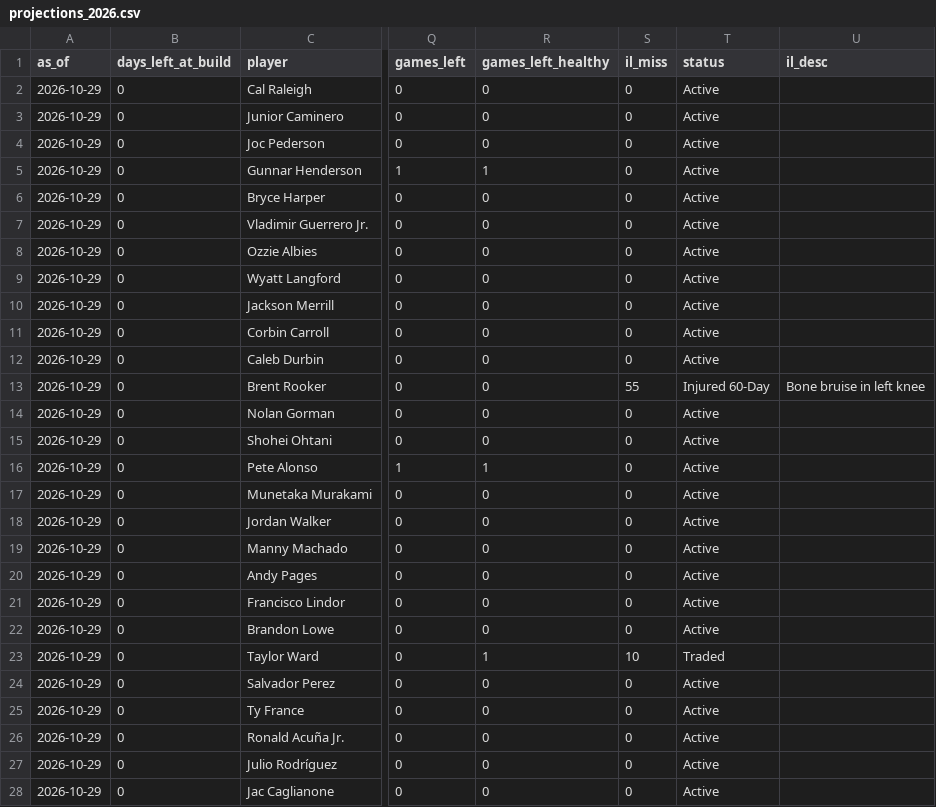
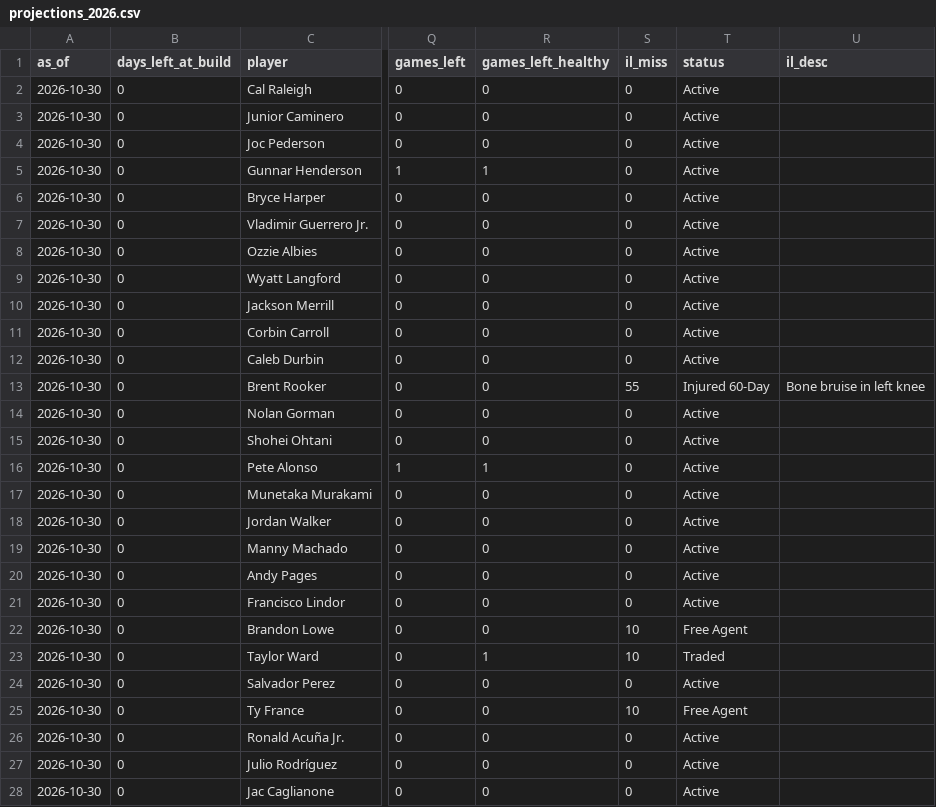
Before and after one commit to Ethanh141/Dingers, a CSV file: data/projections_2026.csv, drawn as a sheet; only a part is shown, gaps mark what is left out; the diff covers the shown part only; the diff names each change by its address in the sheet, - before the commit and + after, or states it on an @@ line.

```diff
--- a/data/projections_2026.csv
+++ b/data/projections_2026.csv
-A2:A28 (as_of): 2026-10-29
+A2:A28 (as_of): 2026-10-30
-S22 (il_miss): 0
+S22 (il_miss): 10
-T22 (status): Active
+T22 (status): Free Agent
-S25 (il_miss): 0
+S25 (il_miss): 10
-T25 (status): Active
+T25 (status): Free Agent
```
Also changed, not shown: 46 edited cells elsewhere in this file, data/odds_history_2026.csv.
